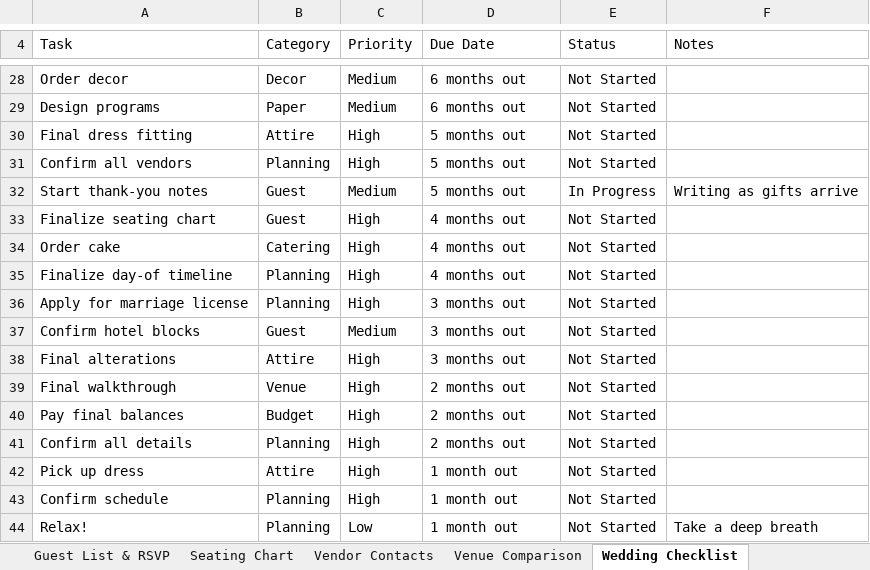
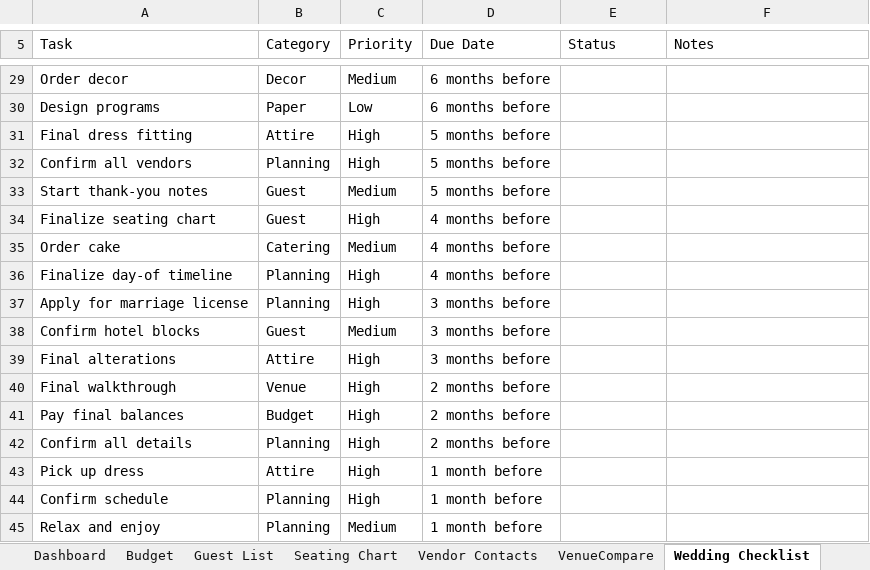
Before and after one commit to AiLunaStore/AiLunaStore, an Excel workbook: Wedding_Planner_Ultimate.xlsx, sheet Wedding Checklist, drawn as a sheet; only a part is shown, gaps mark what is left out; values as stored, in another font and other column widths than the file's, no cell formats; removed rows and columns are numbered as before the commit, all else as after; the diff covers the shown part only; the diff names each change by its address in the sheet, - before the commit and + after, or states it on an @@ line.

Commit message:
Wedding Planner Ultimate v3 — 10 tabs, navy + gold, charts, data validation, KPIs, color-coded

```diff
--- a/Wedding_Planner_Ultimate.xlsx (sheet Wedding Checklist)
+++ b/Wedding_Planner_Ultimate.xlsx (sheet Wedding Checklist)
-sheet tab: Guest List & RSVP
+sheet tab: Budget
-sheet tab: Venue Comparison
+sheet tab: Guest List
+sheet tab: VenueCompare
-D29:D30 (Due Date): 6 months out
+D29:D30 (Due Date): 6 months before
-E29:E32 (Status): Not Started
+E29:E32 (Status): (empty)
-C30 (Priority): Medium
+C30 (Priority): Low
-D31:D33 (Due Date): 5 months out
+D31:D33 (Due Date): 5 months before
-E33 (Status): In Progress
+E33 (Status): (empty)
-F33 (Notes): Writing as gifts arrive
+F33 (Notes): (empty)
-D34:D36 (Due Date): 4 months out
+D34:D36 (Due Date): 4 months before
-E34:E44 (Status): Not Started
+E34:E44 (Status): (empty)
-C35 (Priority): High
+C35 (Priority): Medium
-D37:D39 (Due Date): 3 months out
+D37:D39 (Due Date): 3 months before
-D40:D42 (Due Date): 2 months out
+D40:D42 (Due Date): 2 months before
-D43:D44 (Due Date): 1 month out
+D43:D44 (Due Date): 1 month before
-row 44: Relax! | Planning | Low | 1 month out | Not Started | Take a deep breath
+row 45: Relax and enjoy | Planning | Medium | 1 month before
```
Also changed, not shown: 2 added rows, 1 removed row and 54 edited cells elsewhere in this sheet, sheet Budget, sheet Vendor Payments, sheet Seating Chart, sheet Timeline, sheet Dashboard, sheet Vendor Contacts, other sheet tabs, cell formats, charts or pictures.
